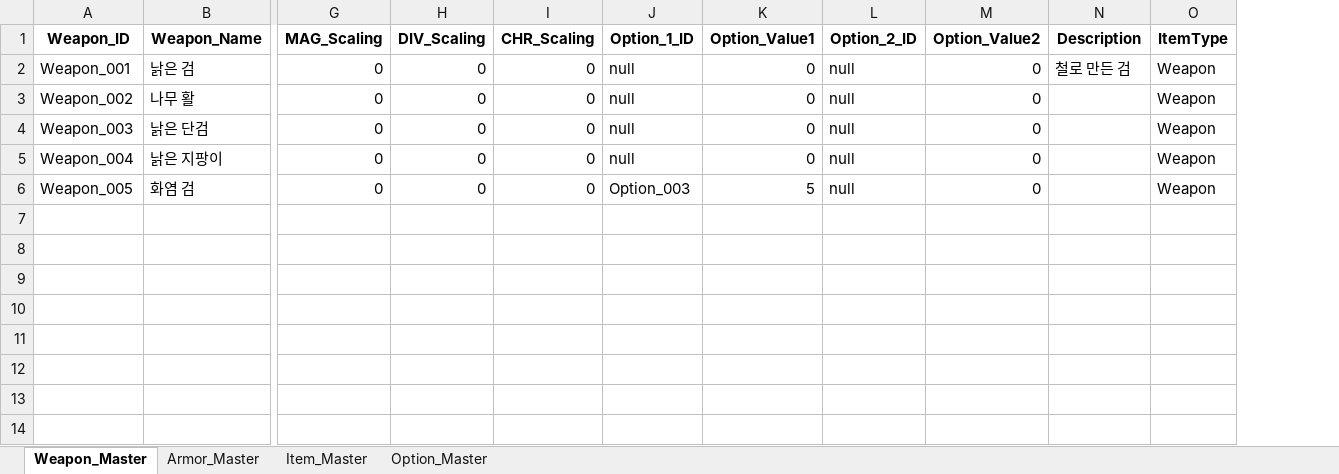
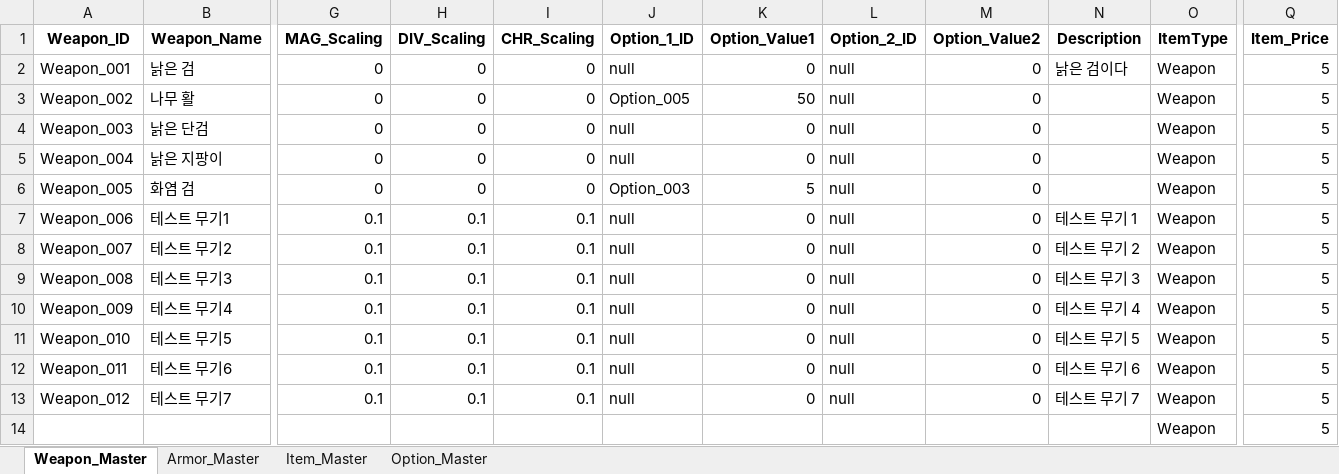
Before and after one commit to SoyCkicken/Adventure, an Excel workbook: JsonFile/Assets/ExcelFiles/AllItem_Master.xlsx, sheet Weapon_Master, drawn as a sheet; only a part is shown, gaps mark what is left out; values as stored, in another font and other column widths than the file's, no borders; rows hold the shown columns only; the diff names each change by its address in the sheet, - before the commit and + after, or states it on an @@ line.

```diff
--- a/JsonFile/Assets/ExcelFiles/AllItem_Master.xlsx (sheet Weapon_Master)
+++ b/JsonFile/Assets/ExcelFiles/AllItem_Master.xlsx (sheet Weapon_Master)
+column Q (Item_Price), rows 2-6: all 5
-N2 (Description): 철로 만든 검
+N2 (Description): 낡은 검이다
-J3 (Option_1_ID): null
+J3 (Option_1_ID): Option_005
-K3 (Option_Value1): 0
+K3 (Option_Value1): 50
+row 7: Weapon_006 | 테스트 무기1 | 0.1 | 0.1 | 0.1 | null | 0 | null | 0 | 테스트 무기 1 | Weapon | 5
+row 8: Weapon_007 | 테스트 무기2 | 0.1 | 0.1 | 0.1 | null | 0 | null | 0 | 테스트 무기 2 | Weapon | 5
+row 9: Weapon_008 | 테스트 무기3 | 0.1 | 0.1 | 0.1 | null | 0 | null | 0 | 테스트 무기 3 | Weapon | 5
+row 10: Weapon_009 | 테스트 무기4 | 0.1 | 0.1 | 0.1 | null | 0 | null | 0 | 테스트 무기 4 | Weapon | 5
+row 11: Weapon_010 | 테스트 무기5 | 0.1 | 0.1 | 0.1 | null | 0 | null | 0 | 테스트 무기 5 | Weapon | 5
+row 12: Weapon_011 | 테스트 무기6 | 0.1 | 0.1 | 0.1 | null | 0 | null | 0 | 테스트 무기 6 | Weapon | 5
+row 13: Weapon_012 | 테스트 무기7 | 0.1 | 0.1 | 0.1 | null | 0 | null | 0 | 테스트 무기 7 | Weapon | 5
+row 14:  |  |  |  |  |  |  |  |  |  | Weapon | 5
```
Also changed, not shown: sheet Armor_Master, sheet Option_Master, 20 other files.
